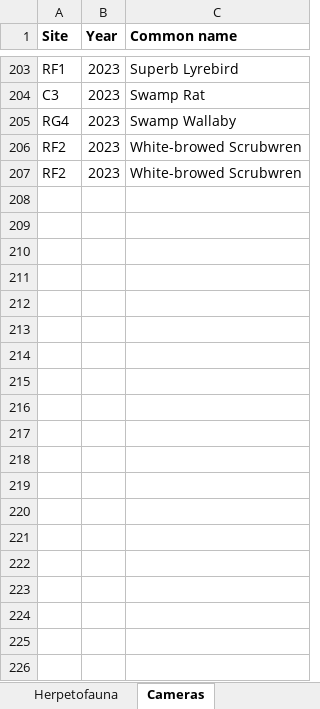
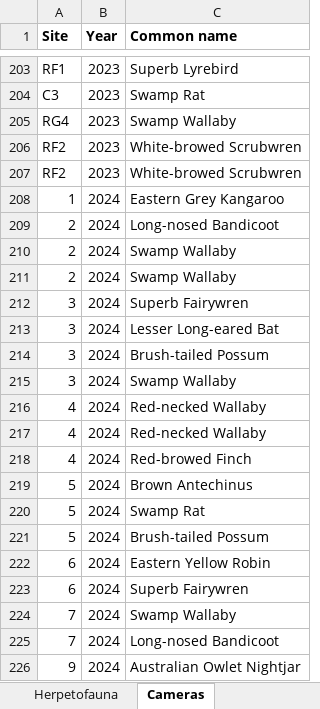
Before and after one commit to sho-rapley/ENVS2018-environmental-science-field-school, an Excel workbook: data/ENVS2018 kioloa data 2017-2024.xlsx, sheet Cameras, drawn as a sheet; only a part is shown, gaps mark what is left out; values as stored, in another font and other column widths than the file's, no borders; the diff covers the shown part only; the diff names each change by its address in the sheet, - before the commit and + after, or states it on an @@ line.

Commit message:
data entry
camera, floristic and summary data completed

```diff
--- a/data/ENVS2018 kioloa data 2017-2024.xlsx (sheet Cameras)
+++ b/data/ENVS2018 kioloa data 2017-2024.xlsx (sheet Cameras)
+row 208: 1 | 2024 | Eastern Grey Kangaroo
+row 209: 2 | 2024 | Long-nosed Bandicoot
+row 210: 2 | 2024 | Swamp Wallaby
+row 211: 2 | 2024 | Swamp Wallaby
+row 212: 3 | 2024 | Superb Fairywren
+row 213: 3 | 2024 | Lesser Long-eared Bat
+row 214: 3 | 2024 | Brush-tailed Possum
+row 215: 3 | 2024 | Swamp Wallaby
+row 216: 4 | 2024 | Red-necked Wallaby
+row 217: 4 | 2024 | Red-necked Wallaby
+row 218: 4 | 2024 | Red-browed Finch
+row 219: 5 | 2024 | Brown Antechinus
+row 220: 5 | 2024 | Swamp Rat
+row 221: 5 | 2024 | Brush-tailed Possum
+row 222: 6 | 2024 | Eastern Yellow Robin
+row 223: 6 | 2024 | Superb Fairywren
+row 224: 7 | 2024 | Swamp Wallaby
+row 225: 7 | 2024 | Long-nosed Bandicoot
+row 226: 9 | 2024 | Australian Owlet Nightjar
```
Also changed, not shown: 24 added rows elsewhere in this sheet, sheet Vegetation, sheet Birds, sheet Acoustics, sheet Student birds, sheet Species names, data/ENVS2018 kioloa acoustic data 2024.xlsx, data/ENVS2018 kioloa bird data 2024.xlsx, 5 other files.
